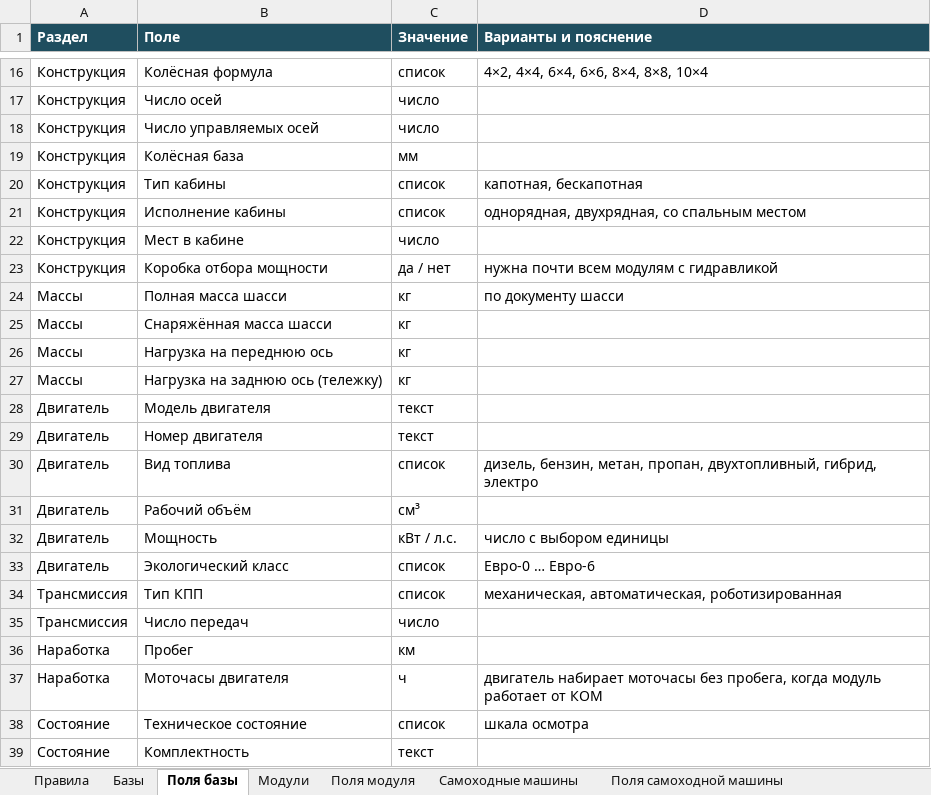
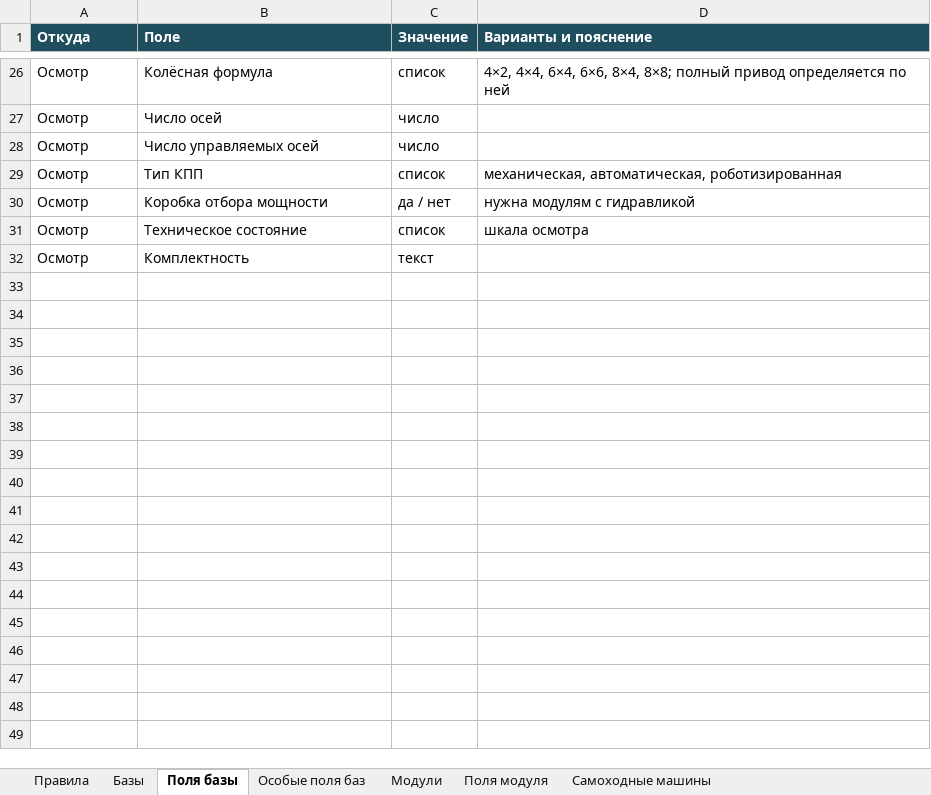
Before and after one commit to NMOsminnov-b-expert/inside, an Excel workbook: docs/kategorii-ts-baza-modul.xlsx, sheet Поля базы, drawn as a sheet; only a part is shown, gaps mark what is left out; values as stored, in another font and other column widths than the file's, no borders; removed rows and columns are numbered as before the commit, all else as after; the diff covers the shown part only; the diff names each change by its address in the sheet, - before the commit and + after, or states it on an @@ line.

Commit message:
Категоризация ТС: поля базы под свидетельство о регистрации
Поля базы идут в порядке бланка свидетельства, дальше — поля осмотра.
Добавлены цвет, руль, VID, собственник, ИНН и адрес; убраны категории
A–E и M1–N3 и инженерные параметры, которых нет ни в документе, ни на
осмотре. Особые поля баз вынесены отдельным листом по строке на поле.
Появились поле «Способ поворота» для сочленённой рамы, база «Прочее»
и правило отбора полей.

Подготовлено в Claude Code по задаче Осминова Н.

```diff
--- a/docs/kategorii-ts-baza-modul.xlsx (sheet Поля базы)
+++ b/docs/kategorii-ts-baza-modul.xlsx (sheet Поля базы)
+sheet tab: Особые поля баз
-A1: Раздел
+A1: Откуда
-A26:A28 (Откуда): Конструкция
+A26:A28 (Откуда): Осмотр
-D26 (Варианты и пояснение): …6×6, 8×4, 8×8, 10×4
+D26 (Варианты и пояснение): …6×6, 8×4, 8×8; полный привод определяется по ней
-row 19: Конструкция | Колёсная база | мм
-row 20: Конструкция | Тип кабины | список | капотная, бескапотная
-row 21: Конструкция | Исполнение кабины | список | однорядная, двухрядная, со спальным местом
-row 22: Конструкция | Мест в кабине | число
-row 23: Конструкция | Коробка отбора мощности | да / нет | нужна почти всем модулям с гидравликой
-row 24: Массы | Полная масса шасси | кг | по документу шасси
-row 25: Массы | Снаряжённая масса шасси | кг
-row 26: Массы | Нагрузка на переднюю ось | кг
-row 27: Массы | Нагрузка на заднюю ось (тележку) | кг
-row 28: Двигатель | Модель двигателя | текст
-row 29: Двигатель | Номер двигателя | текст
-row 30: Двигатель | Вид топлива | список | дизель, бензин, метан, пропан, двухтопливный, гибрид, электро
-row 31: Двигатель | Рабочий объём | см³
-row 32: Двигатель | Мощность | кВт / л.с. | число с выбором единицы
-row 33: Двигатель | Экологический класс | список | Евро-0 … Евро-6
-A29 (Откуда): Трансмиссия
+A29 (Откуда): Осмотр
-row 35: Трансмиссия | Число передач | число
-row 36: Наработка | Пробег | км
-row 37: Наработка | Моточасы двигателя | ч | двигатель набирает моточасы без пробега, когда модуль работает от КОМ
+row 30: Осмотр | Коробка отбора мощности | да / нет | нужна модулям с гидравликой
-A31:A32 (Откуда): Состояние
+A31:A32 (Откуда): Осмотр
```
Also changed, not shown: 20 added rows, 10 removed rows and 7 edited cells elsewhere in this sheet, sheet Базы, sheet Правила, sheet Поля самоходной машины, 3 other files.
